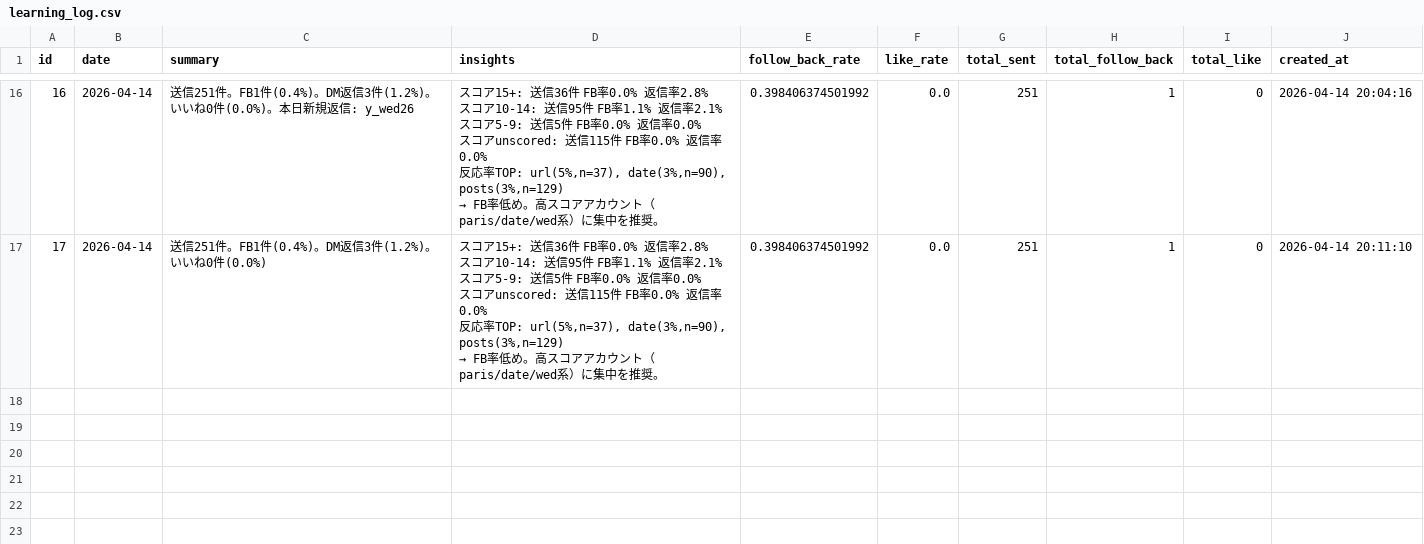
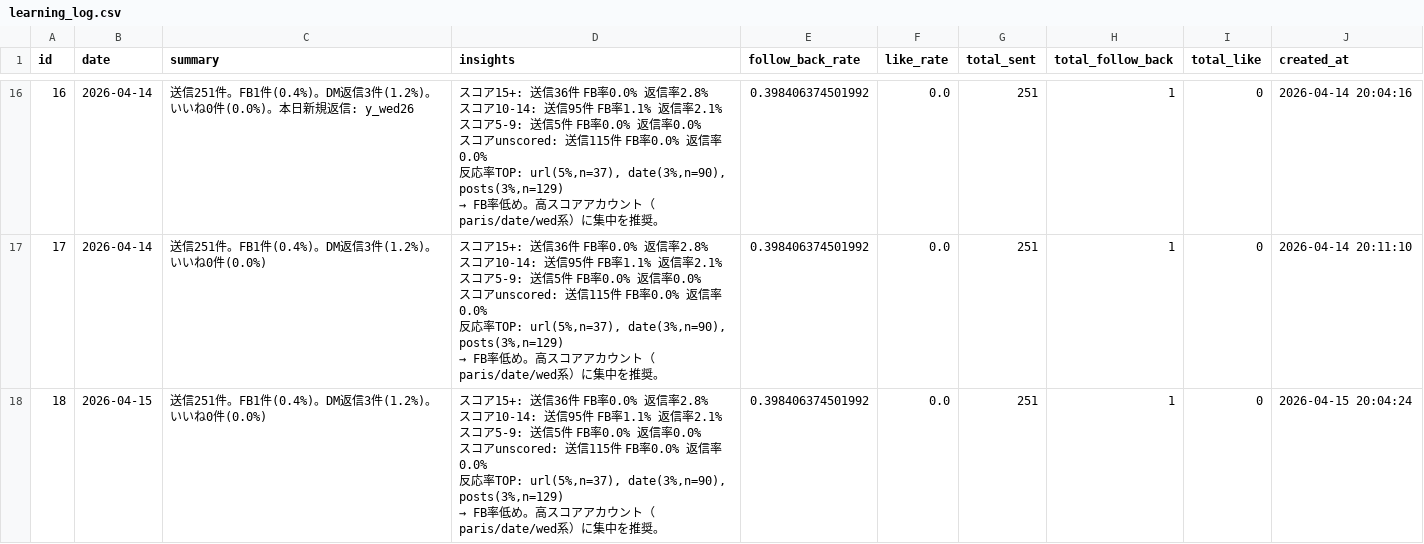
Before and after one commit to badomintonpepe0518-alt/instagram-dm-bot, a CSV file: data/learning_log.csv, drawn as a sheet; only a part is shown, gaps mark what is left out; ↵ is a line break in a cell; the diff names each change by its address in the sheet, - before the commit and + after, or states it on an @@ line.

Commit message:
sync: data update 2026-04-15 20:44

```diff
--- a/data/learning_log.csv
+++ b/data/learning_log.csv
+row 18: 18 | 2026-04-15 | 送信251件。FB1件(0.4%)。DM返信3件(1.2%)。いいね0件(0.0%) | スコア15+: 送信36件 FB率0.0% 返信率2.8% ↵ スコア10-14: 送信95件 FB率1.1% 返信率2.1% ↵ スコア5-9: 送信5件 FB率0.0% 返信率0.0% ↵ スコアunscored: 送信115件 FB率0.0% 返信率0.0% ↵ 反応率TOP: url(5%,n=37), date(3%,n=90), posts(3%,n=129) ↵ → FB率低め。高スコアアカウント（paris/date/wed系）に集中を推奨。 | 0.398406374501992 | 0.0 | 251 | 1 | 0 | 2026-04-15 20:04:24
```
